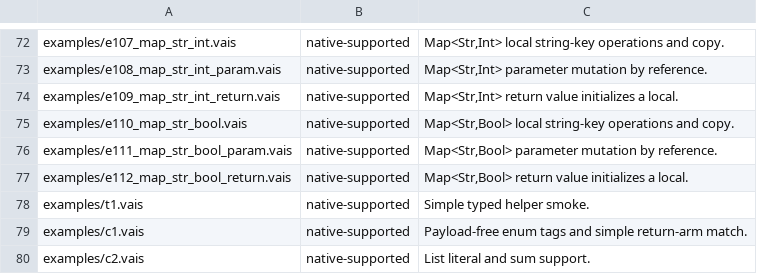
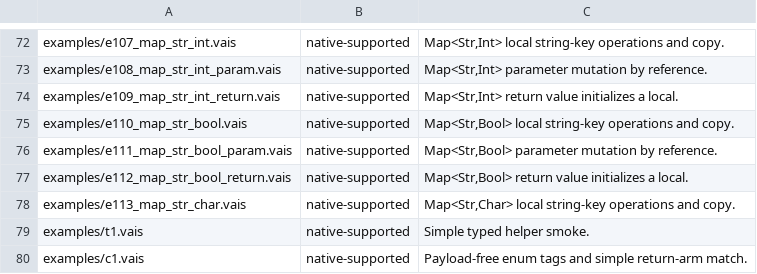
Before and after one commit to vaislang/vais, a TSV file: tools/vaisc-parity.tsv, drawn as a sheet; only a part is shown, gaps mark what is left out; the shorter side is filled out with more unchanged rows; the diff names each change by its address in the sheet, - before the commit and + after, or states it on an @@ line.

Commit message:
Promote Map Str Char locals

```diff
--- a/tools/vaisc-parity.tsv
+++ b/tools/vaisc-parity.tsv
+row 78: examples/e113_map_str_char.vais | native-supported | Map<Str,Char> local string-key operations and copy.
```
Also changed, not shown: 15 other files.
